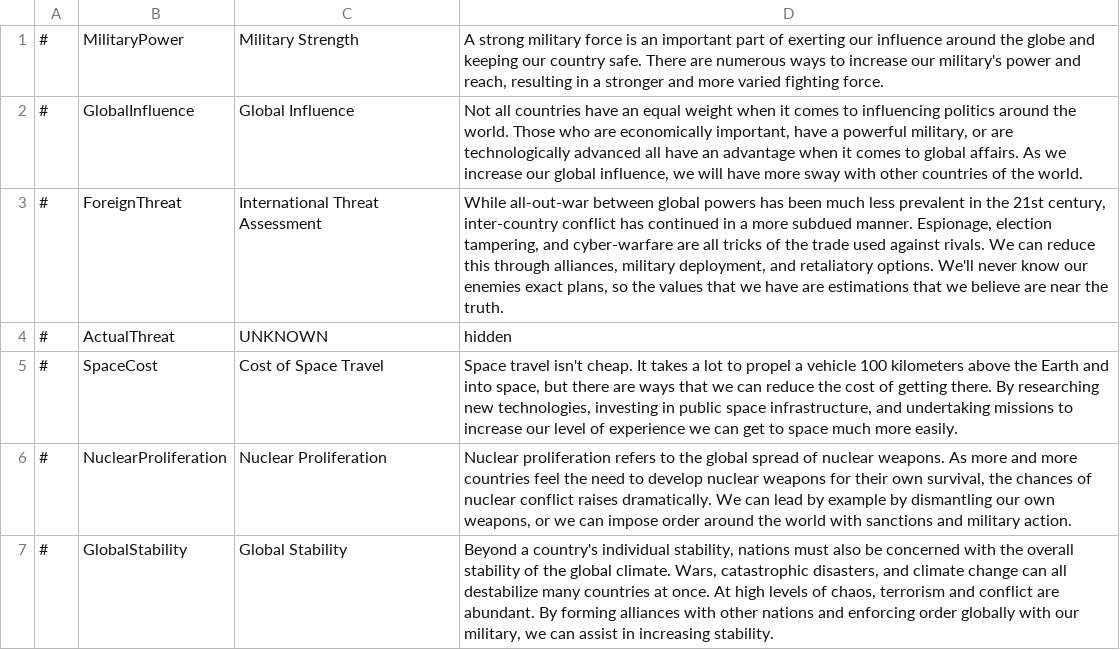
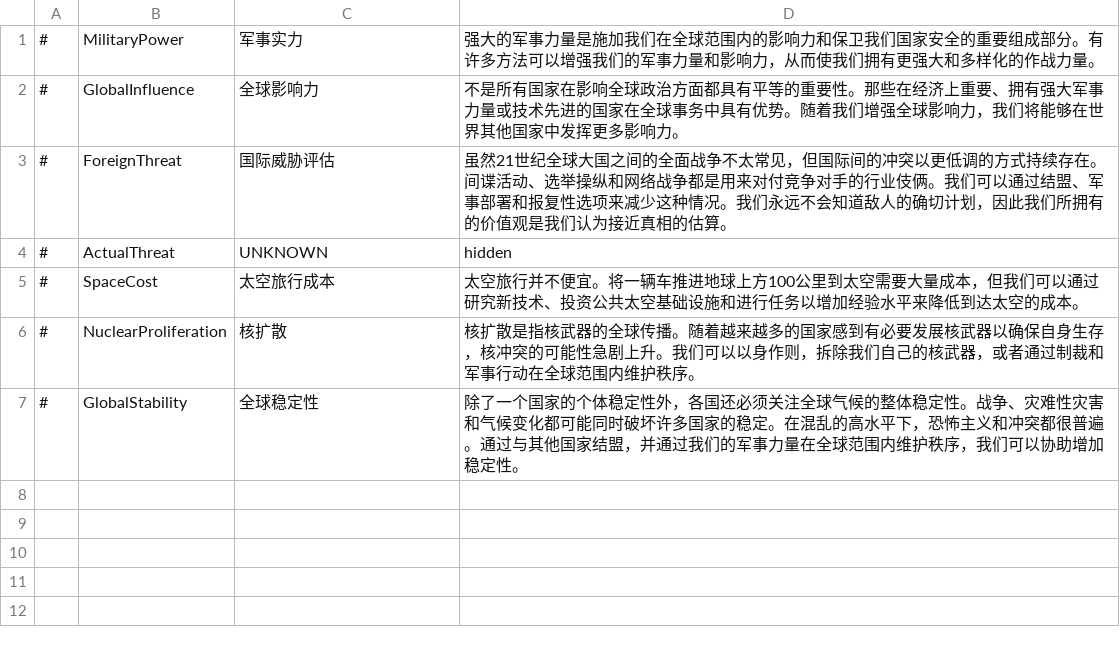
Before and after one commit to ZhaoFJx/D4_Simp_Chinese, a CSV file: translations/Chinese/simulation.csv, drawn as a sheet.

```diff
--- a/translations/Chinese/simulation.csv
+++ b/translations/Chinese/simulation.csv
@@ -1,7 +1,7 @@
-#,MilitaryPower,Military Strength,"A strong military force is an important part of exerting our influence around the globe and keeping our country safe. There are numerous ways to increase our military's power and reach, resulting in a stronger and more varied fighting force. "
-#,GlobalInfluence,Global Influence,"Not all countries have an equal weight when it comes to influencing politics around the world. Those who are economically important, have a powerful military, or are technologically advanced all have an advantage when it comes to global affairs. As we increase our global influence, we will have more sway with other countries of the world. "
-#,ForeignThreat,International Threat Assessment,"While all-out-war between global powers has been much less prevalent in the 21st century, inter-country conflict has continued in a more subdued manner. Espionage, election tampering, and cyber-warfare are all tricks of the trade used against rivals. We can reduce this through alliances, military deployment, and retaliatory options. We'll never know our enemies exact plans, so the values that we have are estimations that we believe are near the truth. "
+#,MilitaryPower,军事实力,"强大的军事力量是施加我们在全球范围内的影响力和保卫我们国家安全的重要组成部分。有许多方法可以增强我们的军事力量和影响力，从而使我们拥有更强大和多样化的作战力量。"
+#,GlobalInfluence,全球影响力,"不是所有国家在影响全球政治方面都具有平等的重要性。那些在经济上重要、拥有强大军事力量或技术先进的国家在全球事务中具有优势。随着我们增强全球影响力，我们将能够在世界其他国家中发挥更多影响力。"
+#,ForeignThreat,国际威胁评估,"虽然21世纪全球大国之间的全面战争不太常见，但国际间的冲突以更低调的方式持续存在。间谍活动、选举操纵和网络战争都是用来对付竞争对手的行业伎俩。我们可以通过结盟、军事部署和报复性选项来减少这种情况。我们永远不会知道敌人的确切计划，因此我们所拥有的价值观是我们认为接近真相的估算。"
 #,ActualThreat,UNKNOWN,hidden
-#,SpaceCost,Cost of Space Travel,"Space travel isn't cheap. It takes a lot to propel a vehicle 100 kilometers above the Earth and into space, but there are ways that we can reduce the cost of getting there. By researching new technologies, investing in public space infrastructure, and undertaking missions to increase our level of experience we can get to space much more easily. "
-#,NuclearProliferation,Nuclear Proliferation,"Nuclear proliferation refers to the global spread of nuclear weapons. As more and more countries feel the need to develop nuclear weapons for their own survival, the chances of nuclear conflict raises dramatically. We can lead by example by dismantling our own weapons, or we can impose order around the world with sanctions and military action."
-#,GlobalStability,Global Stability,"Beyond a country's individual stability, nations must also be concerned with the overall stability of the global climate. Wars, catastrophic disasters, and climate change can all destabilize many countries at once. At high levels of chaos, terrorism and conflict are abundant. By forming alliances with other nations and enforcing order globally with our military, we can assist in increasing stability. "
+#,SpaceCost,太空旅行成本,"太空旅行并不便宜。将一辆车推进地球上方100公里到太空需要大量成本，但我们可以通过研究新技术、投资公共太空基础设施和进行任务以增加经验水平来降低到达太空的成本。"
+#,NuclearProliferation,核扩散,"核扩散是指核武器的全球传播。随着越来越多的国家感到有必要发展核武器以确保自身生存，核冲突的可能性急剧上升。我们可以以身作则，拆除我们自己的核武器，或者通过制裁和军事行动在全球范围内维护秩序。"
+#,GlobalStability,全球稳定性,"除了一个国家的个体稳定性外，各国还必须关注全球气候的整体稳定性。战争、灾难性灾害和气候变化都可能同时破坏许多国家的稳定。在混乱的高水平下，恐怖主义和冲突都很普遍。通过与其他国家结盟，并通过我们的军事力量在全球范围内维护秩序，我们可以协助增加稳定性。"
```
Also changed, not shown: translations/Chinese/dilemmas.csv, translations/Chinese/events.csv, 5 other files.
